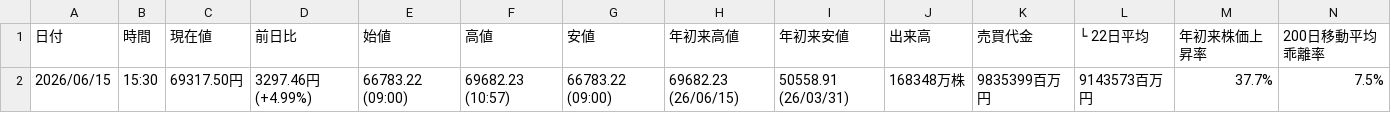
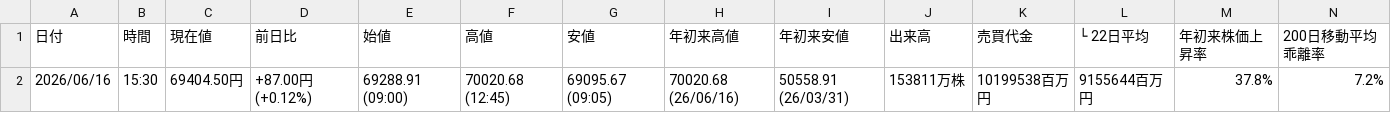
Before and after one commit to sasakijobs-rgb/kabutan-volume-scraper, a CSV file: output/nikkei_avg_data.csv, drawn as a sheet.

```diff
--- a/output/nikkei_avg_data.csv
+++ b/output/nikkei_avg_data.csv
@@ -1,2 +1,2 @@
 日付,時間,現在値,前日比,始値,高値,安値,年初来高値,年初来安値,出来高,売買代金,└ 22日平均,年初来株価上昇率,200日移動平均乖離率
-2026/06/15,15:30,69317.50円,3297.46円 (+4.99%),66783.22 (09:00),69682.23 (10:57),66783.22 (09:00),69682.23 (26/06/15),50558.91 (26/03/31),168348万株,9835399百万円,9143573百万円,37.7%,7.5%
+2026/06/16,15:30,69404.50円,+87.00円 (+0.12%),69288.91 (09:00),70020.68 (12:45),69095.67 (09:05),70020.68 (26/06/16),50558.91 (26/03/31),153811万株,10199538百万円,9155644百万円,37.8%,7.2%
```
Also changed, not shown: output/nikkei_avg_data_merged.csv, output/nikkei_vi_data_merged.csv, 2 other files.
